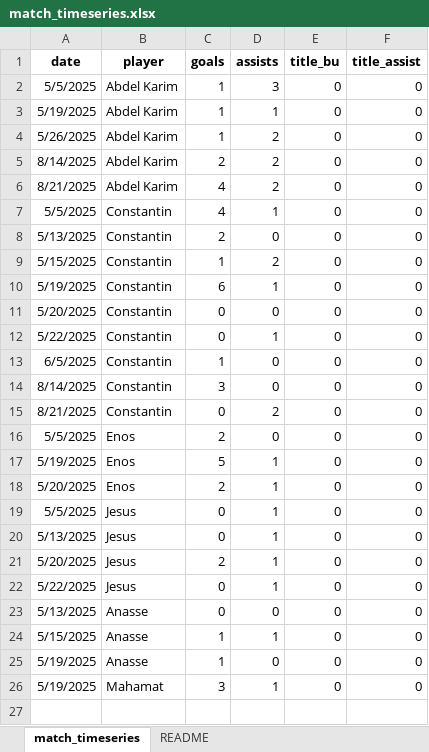
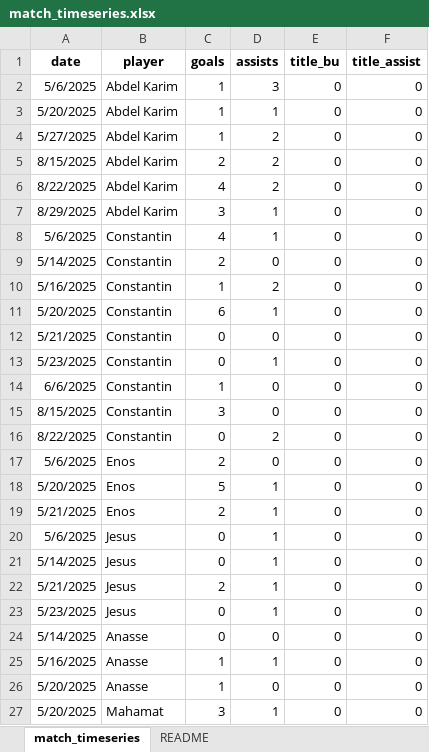
Before and after one commit to cyanoide/DashboardQualityFIVE, an Excel workbook: data/match_timeseries.xlsx, sheet match_timeseries, drawn as a sheet; values as stored, in another font and other column widths than the file's, no borders; addresses are those after the commit; the diff names each change by its address in the sheet, - before the commit and + after, or states it on an @@ line.

```diff
--- a/data/match_timeseries.xlsx (sheet match_timeseries)
+++ b/data/match_timeseries.xlsx (sheet match_timeseries)
-A2 (date): 5/5/2025
+A2 (date): 5/6/2025
-A3 (date): 5/19/2025
+A3 (date): 5/20/2025
-A4 (date): 5/26/2025
+A4 (date): 5/27/2025
-A5 (date): 8/14/2025
+A5 (date): 8/15/2025
-A6 (date): 8/21/2025
+A6 (date): 8/22/2025
+row 7: 8/29/2025 | Abdel Karim | 3 | 1 | 0 | 0
-A8 (date): 5/5/2025
+A8 (date): 5/6/2025
-A9 (date): 5/13/2025
+A9 (date): 5/14/2025
-A10 (date): 5/15/2025
+A10 (date): 5/16/2025
-A11 (date): 5/19/2025
+A11 (date): 5/20/2025
-A12 (date): 5/20/2025
+A12 (date): 5/21/2025
-A13 (date): 5/22/2025
+A13 (date): 5/23/2025
-A14 (date): 6/5/2025
+A14 (date): 6/6/2025
-A15 (date): 8/14/2025
+A15 (date): 8/15/2025
-A16 (date): 8/21/2025
+A16 (date): 8/22/2025
-A17 (date): 5/5/2025
+A17 (date): 5/6/2025
-A18 (date): 5/19/2025
+A18 (date): 5/20/2025
-A19 (date): 5/20/2025
+A19 (date): 5/21/2025
-A20 (date): 5/5/2025
+A20 (date): 5/6/2025
-A21 (date): 5/13/2025
+A21 (date): 5/14/2025
-A22 (date): 5/20/2025
+A22 (date): 5/21/2025
-A23 (date): 5/22/2025
+A23 (date): 5/23/2025
-A24 (date): 5/13/2025
+A24 (date): 5/14/2025
-A25 (date): 5/15/2025
+A25 (date): 5/16/2025
-A26:A27 (date): 5/19/2025
+A26:A27 (date): 5/20/2025
```
Also changed, not shown: data/global_stats.xlsx, data/videos.xlsx, 6 other files.
